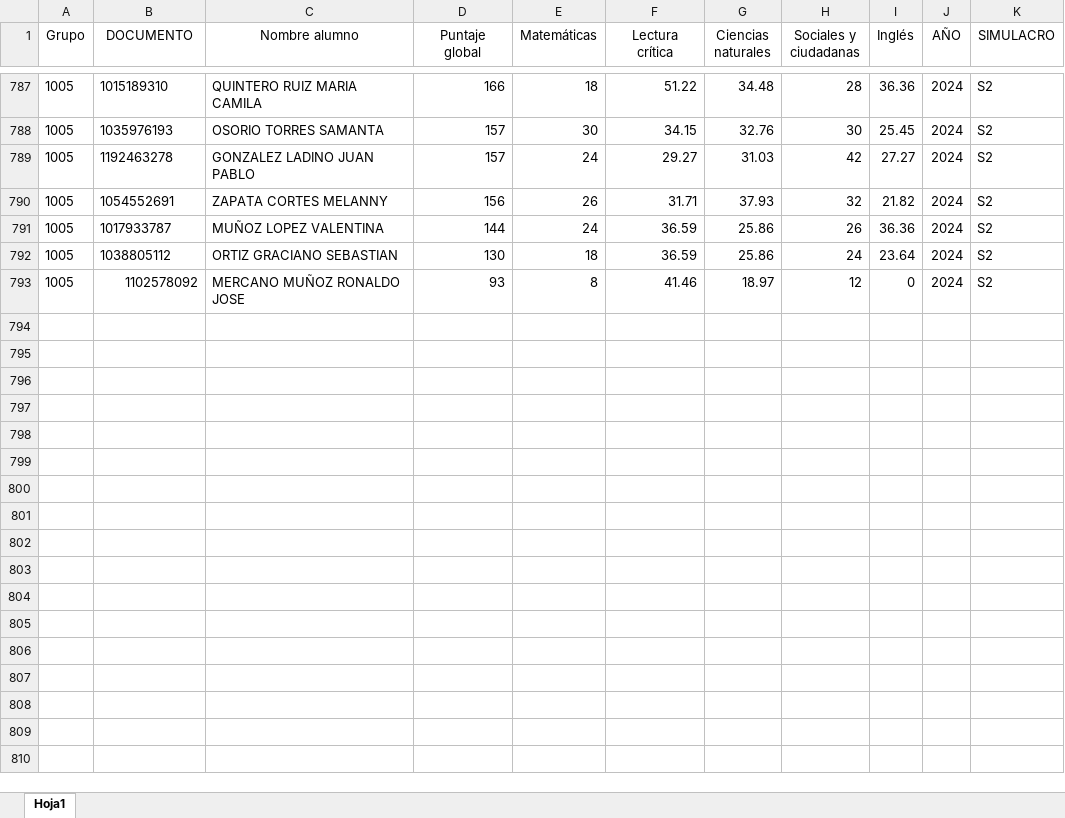
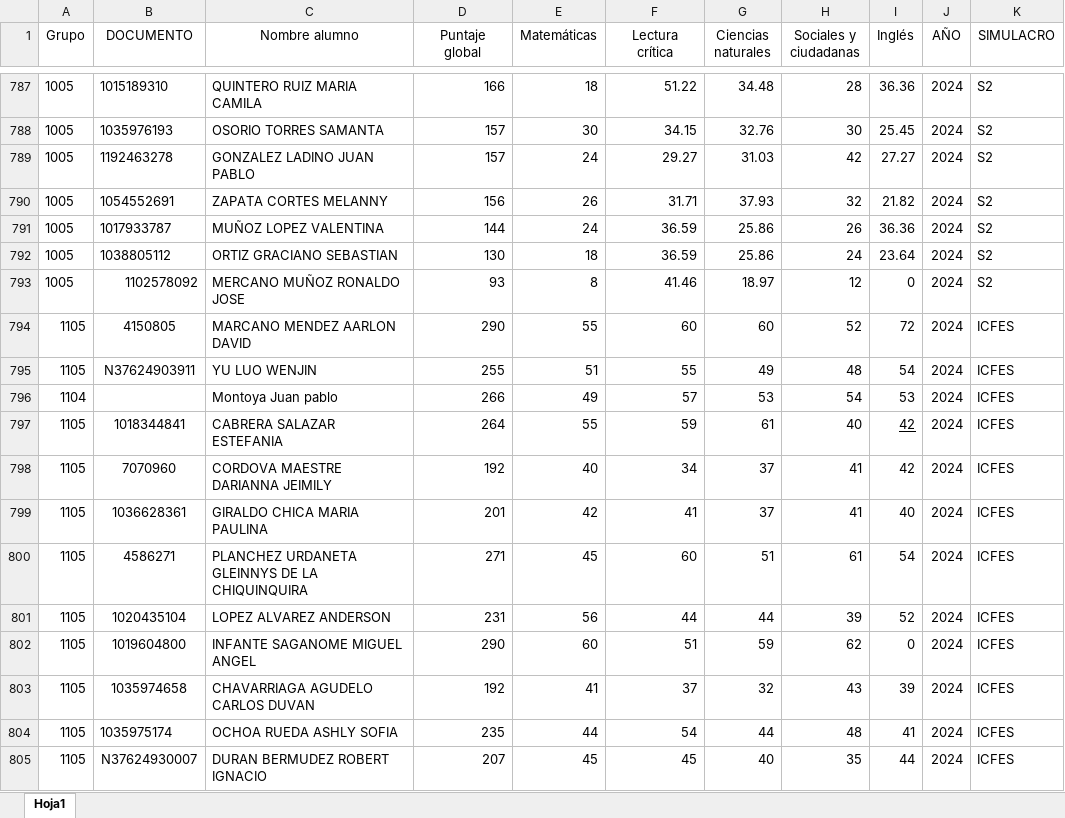
Before and after one commit to lcgalans2024/rs_icfes, an Excel workbook: Resultados_Simulacro_ICFES.xlsx, sheet Hoja1, drawn as a sheet; only a part is shown, gaps mark what is left out; values as stored, in another font and other column widths than the file's, no borders; the diff names each change by its address in the sheet, - before the commit and + after, or states it on an @@ line.

Commit message:
Actualización ICFES 1105

```diff
--- a/Resultados_Simulacro_ICFES.xlsx (sheet Hoja1)
+++ b/Resultados_Simulacro_ICFES.xlsx (sheet Hoja1)
+row 794: 1105 | 4150805 | MARCANO MENDEZ AARLON DAVID | 290 | 55 | 60 | 60 | 52 | 72 | 2024 | ICFES
+row 795: 1105 | N37624903911 | YU LUO WENJIN | 255 | 51 | 55 | 49 | 48 | 54 | 2024 | ICFES
+row 796: 1104 |  | Montoya Juan pablo | 266 | 49 | 57 | 53 | 54 | 53 | 2024 | ICFES
+row 797: 1105 | 1018344841 | CABRERA SALAZAR ESTEFANIA | 264 | 55 | 59 | 61 | 40 | 42 | 2024 | ICFES
+row 798: 1105 | 7070960 | CORDOVA MAESTRE DARIANNA JEIMILY | 192 | 40 | 34 | 37 | 41 | 42 | 2024 | ICFES
+row 799: 1105 | 1036628361 | GIRALDO CHICA MARIA PAULINA | 201 | 42 | 41 | 37 | 41 | 40 | 2024 | ICFES
+row 800: 1105 | 4586271 | PLANCHEZ URDANETA GLEINNYS DE LA CHIQUINQUIRA | 271 | 45 | 60 | 51 | 61 | 54 | 2024 | ICFES
+row 801: 1105 | 1020435104 | LOPEZ ALVAREZ ANDERSON | 231 | 56 | 44 | 44 | 39 | 52 | 2024 | ICFES
+row 802: 1105 | 1019604800 | INFANTE SAGANOME MIGUEL ANGEL | 290 | 60 | 51 | 59 | 62 | 0 | 2024 | ICFES
+row 803: 1105 | 1035974658 | CHAVARRIAGA AGUDELO CARLOS DUVAN | 192 | 41 | 37 | 32 | 43 | 39 | 2024 | ICFES
+row 804: 1105 | 1035975174 | OCHOA RUEDA ASHLY SOFIA | 235 | 44 | 54 | 44 | 48 | 41 | 2024 | ICFES
+row 805: 1105 | N37624930007 | DURAN BERMUDEZ ROBERT IGNACIO | 207 | 45 | 45 | 40 | 35 | 44 | 2024 | ICFES
```
